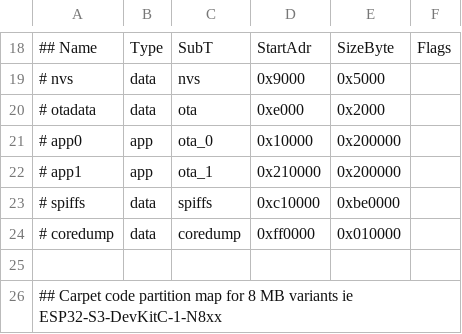
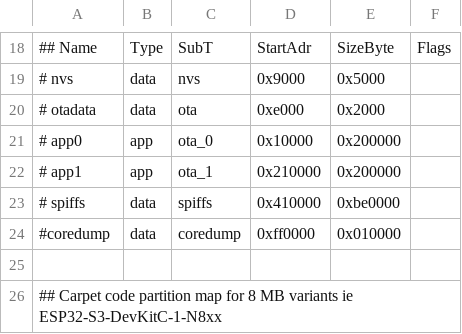
Before and after one commit to two-x/TheFlyingMagicCarpet, a CSV file: CANTroller2/partitions.csv, drawn as a sheet; only a part is shown, gaps mark what is left out; the diff names each change by its address in the sheet, - before the commit and + after, or states it on an @@ line.

```diff
--- a/CANTroller2/partitions.csv
+++ b/CANTroller2/partitions.csv
-D23: 0xc10000
+D23: 0x410000
-A24: # coredump
+A24: #coredump
```
Also changed, not shown: 6 other files.
